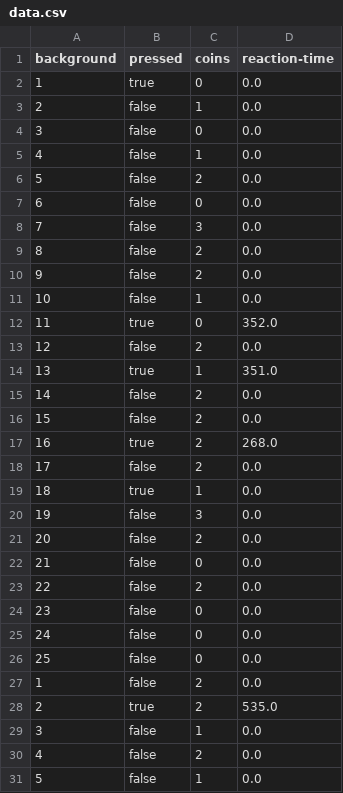
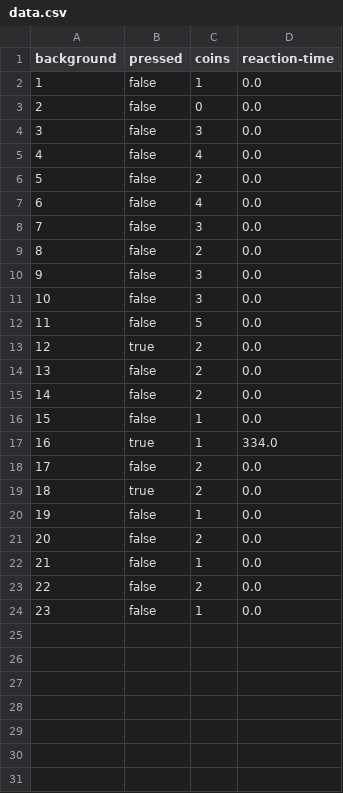
Before and after one commit to L-Lafon/Bonk, a CSV file: NetBeansProjects/Bonk/data.csv, drawn as a sheet; only a part is shown; the shorter side is filled out with more unchanged rows; removed rows and columns are numbered as before the commit, all else as after; the diff covers the shown part only; the diff names each change by its address in the sheet, - before the commit and + after, or states it on an @@ line.

```diff
--- a/NetBeansProjects/Bonk/data.csv
+++ b/NetBeansProjects/Bonk/data.csv
-row 2: 1 | true | 0 | 0.0
@@ column A (background) renumbered between rows 2 and 24 @@
@@ row 20 moved to row 4: 3 @@
-C5 (coins): 1
+C5 (coins): 4
-C7 (coins): 0
+C7 (coins): 4
@@ row 15 moved to row 9: 8 @@
@@ row 39 moved to row 10: 9 @@
@@ row 41 moved to row 11: 10 @@
+row 12: 11 | false | 5 | 0.0
+row 13: 12 | true | 2 | 0.0
-C17 (coins): 0
+C17 (coins): 1
-D17 (reaction-time): 352.0
+D17 (reaction-time): 334.0
-row 14: 13 | true | 1 | 351.0
-row 16: 15 | false | 2 | 0.0
-D19 (reaction-time): 268.0
+D19 (reaction-time): 0.0
-row 18: 17 | false | 2 | 0.0
-row 19: 18 | true | 1 | 0.0
-row 21: 20 | false | 2 | 0.0
-row 22: 21 | false | 0 | 0.0
-row 23: 22 | false | 2 | 0.0
-row 24: 23 | false | 0 | 0.0
-row 25: 24 | false | 0 | 0.0
-row 26: 25 | false | 0 | 0.0
-row 27: 1 | false | 2 | 0.0
-row 28: 2 | true | 2 | 535.0
```
Also changed, not shown: 12 removed rows elsewhere in this file, 4 other files.
